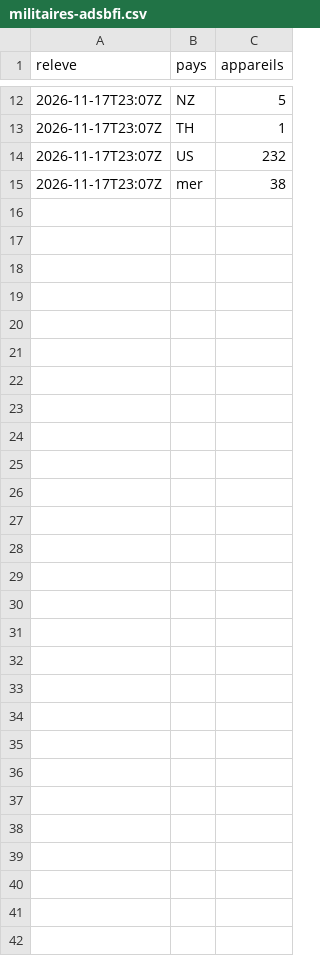
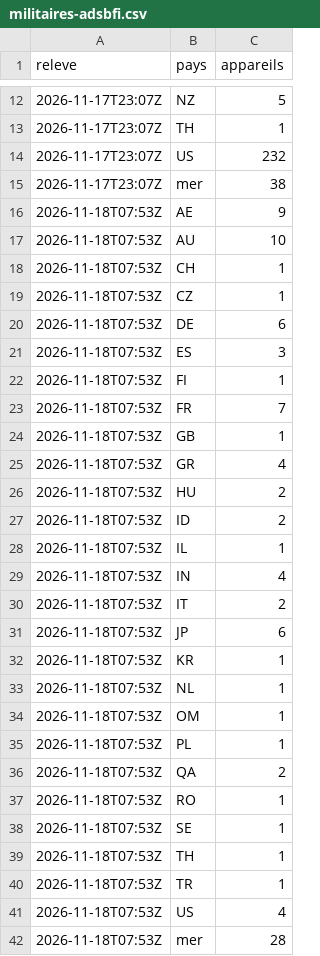
Before and after one commit to Othman-Benbrahim/metac-bot-template, a CSV file: registre/militaires-adsbfi.csv, drawn as a sheet; only a part is shown, gaps mark what is left out.

Commit message:
registre : aéronefs militaires (adsb.fi) du 2026-11-18T07:53Z

```diff
--- a/registre/militaires-adsbfi.csv
+++ b/registre/militaires-adsbfi.csv
@@ -15 +15,28 @@ releve,pays,appareils
 2026-11-17T23:07Z,mer,38
+2026-11-18T07:53Z,AE,9
+2026-11-18T07:53Z,AU,10
+2026-11-18T07:53Z,CH,1
+2026-11-18T07:53Z,CZ,1
+2026-11-18T07:53Z,DE,6
+2026-11-18T07:53Z,ES,3
+2026-11-18T07:53Z,FI,1
+2026-11-18T07:53Z,FR,7
+2026-11-18T07:53Z,GB,1
+2026-11-18T07:53Z,GR,4
+2026-11-18T07:53Z,HU,2
+2026-11-18T07:53Z,ID,2
+2026-11-18T07:53Z,IL,1
+2026-11-18T07:53Z,IN,4
+2026-11-18T07:53Z,IT,2
+2026-11-18T07:53Z,JP,6
+2026-11-18T07:53Z,KR,1
+2026-11-18T07:53Z,NL,1
+2026-11-18T07:53Z,OM,1
+2026-11-18T07:53Z,PL,1
+2026-11-18T07:53Z,QA,2
+2026-11-18T07:53Z,RO,1
+2026-11-18T07:53Z,SE,1
+2026-11-18T07:53Z,TH,1
+2026-11-18T07:53Z,TR,1
+2026-11-18T07:53Z,US,4
+2026-11-18T07:53Z,mer,28
```
Also changed, not shown: 1 other file.
